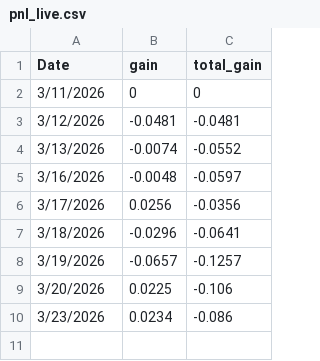
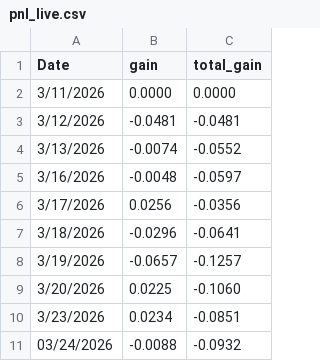
Before and after one commit to datnthe153187/Datnt_Smooth, a CSV file: pnl_live.csv, drawn as a sheet.

```diff
--- a/pnl_live.csv
+++ b/pnl_live.csv
@@ -1,3 +1,3 @@
 Date,gain,total_gain
-3/11/2026,0,0
+3/11/2026,0.0000,0.0000
 3/12/2026,-0.0481,-0.0481
@@ -8,3 +8,4 @@ Date,gain,total_gain
 3/19/2026,-0.0657,-0.1257
-3/20/2026,0.0225,-0.106
-3/23/2026,0.0234,-0.086
+3/20/2026,0.0225,-0.1060
+3/23/2026,0.0234,-0.0851
+03/24/2026,-0.0088,-0.0932
```
Also changed, not shown: df_vn30.csv, nav.csv.
